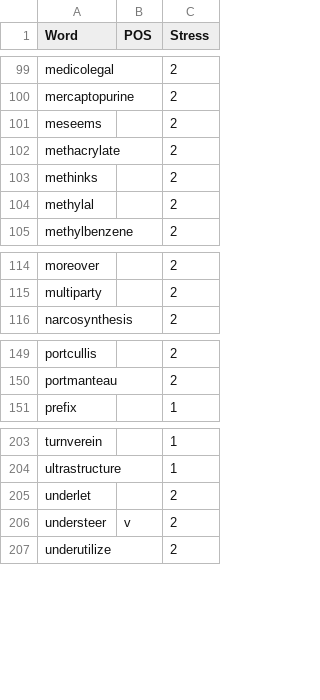
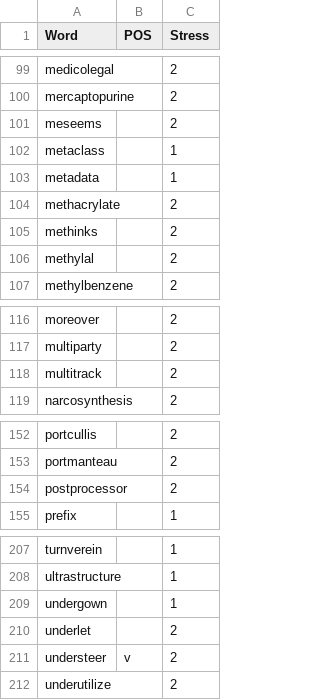
Before and after one commit to ChristianSi/lytspel, a CSV file: data/compound-stress.csv, drawn as a sheet; only a part is shown, gaps mark what is left out.

```diff
--- a/data/compound-stress.csv
+++ b/data/compound-stress.csv
@@ -101,2 +101,4 @@ mercaptopurine,,2
 meseems,,2
+metaclass,,1
+metadata,,1
 methacrylate,,2
@@ -115,2 +117,3 @@ moreover,,2
 multiparty,,2
+multitrack,,2
 narcosynthesis,,2
@@ -150,2 +153,3 @@ portcullis,,2
 portmanteau,,2
+postprocessor,,2
 prefix,,1
@@ -204,2 +208,3 @@ turnverein,,1
 ultrastructure,,1
+undergown,,1
 underlet,,2
```
Also changed, not shown: data/compound-blacklist.csv, data/compounds-manual.csv, 2 other files.
